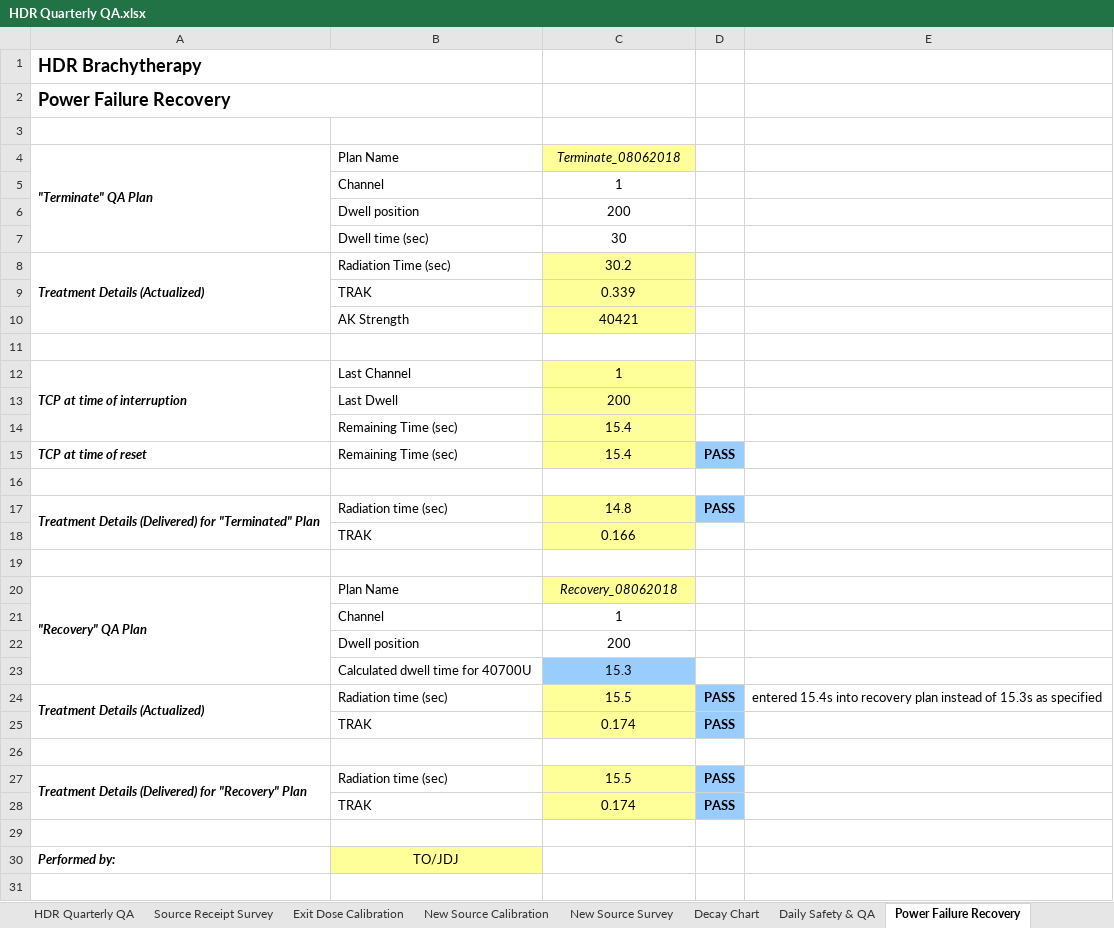
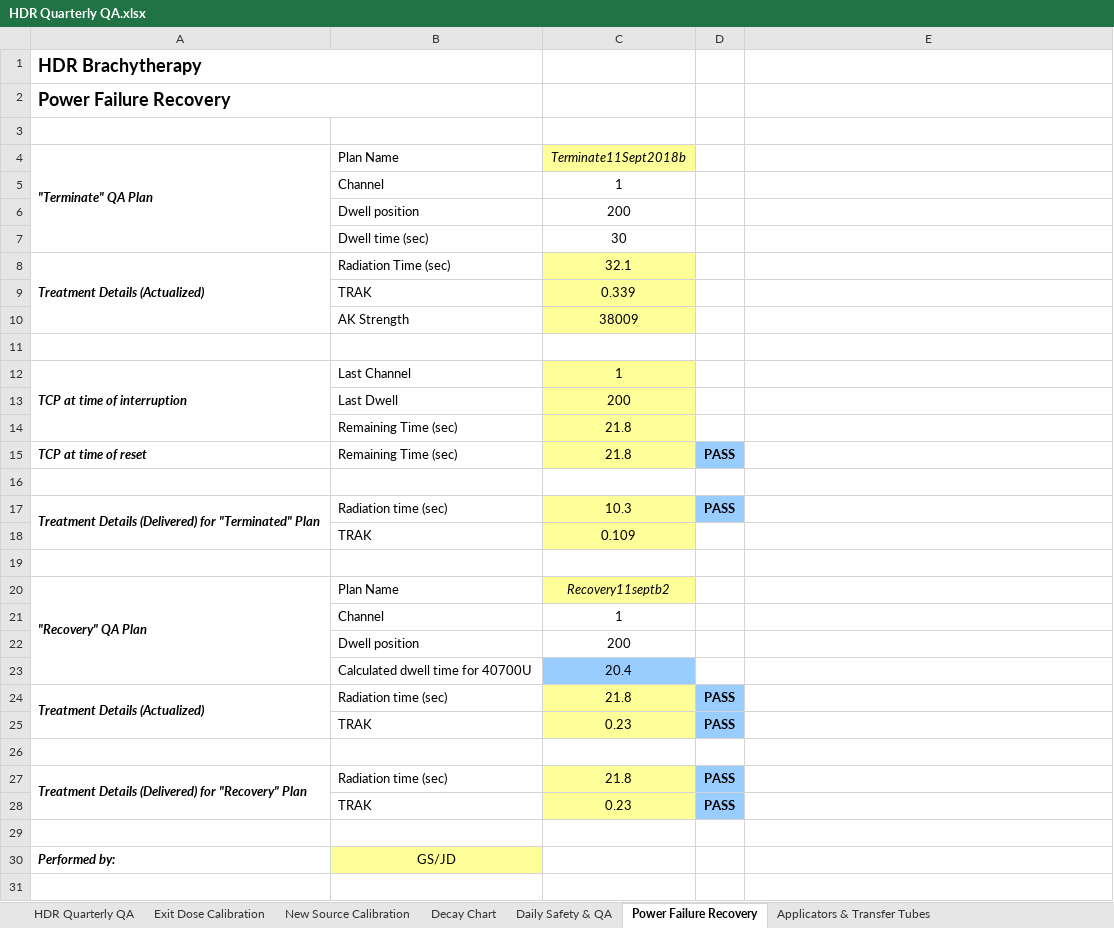
Before and after one commit to GregSal/HDR-QA, an Excel workbook: HDR Quarterly QA.xlsx, sheet Power Failure Recovery, drawn as a sheet; only a part is shown; values as stored, in another font and other column widths than the file's, no borders; the diff covers the shown part only; the diff names each change by its address in the sheet, - before the commit and + after, or states it on an @@ line.

Commit message:
Sept 7 Batch 41

```diff
--- a/HDR Quarterly QA.xlsx (sheet Power Failure Recovery)
+++ b/HDR Quarterly QA.xlsx (sheet Power Failure Recovery)
-sheet tab: Source Receipt Survey
-sheet tab: New Source Survey
-C4: Terminate_08062018
+C4: Terminate11Sept2018b
-C8 (Terminate11Sept2018b): 30.2
+C8 (Terminate11Sept2018b): 32.1
-C10 (Terminate11Sept2018b): 40421
+C10 (Terminate11Sept2018b): 38009
-C14:C15 (Terminate11Sept2018b): 15.4
+C14:C15 (Terminate11Sept2018b): 21.8
-C17 (Terminate11Sept2018b): 14.8
+C17 (Terminate11Sept2018b): 10.3
-C18 (Terminate11Sept2018b): 0.166
+C18 (Terminate11Sept2018b): 0.109
-C20 (Terminate11Sept2018b): Recovery_08062018
+C20 (Terminate11Sept2018b): Recovery11septb2
-C23 (Terminate11Sept2018b): 15.3
+C23 (Terminate11Sept2018b): 20.4
-C24 (Terminate11Sept2018b): 15.5
+C24 (Terminate11Sept2018b): 21.8
-E24: entered 15.4s into recovery plan instead of 15.3s as specified
+E24: (empty)
-C25 (Terminate11Sept2018b): 0.174
+C25 (Terminate11Sept2018b): 0.23
-C27 (Terminate11Sept2018b): 15.5
+C27 (Terminate11Sept2018b): 21.8
-C28 (Terminate11Sept2018b): 0.174
+C28 (Terminate11Sept2018b): 0.23
-B30 (Plan Name): TO/JDJ
+B30 (Plan Name): GS/JD
+row 31: (empty)
```
Also changed, not shown: 1 added row elsewhere in this sheet, sheet Decay Chart, sheet New Source Calibration, sheet Exit Dose Calibration, sheet HDR Quarterly QA, sheet Daily Safety & QA, other sheet tabs, formulas that keep their value, charts or pictures.
